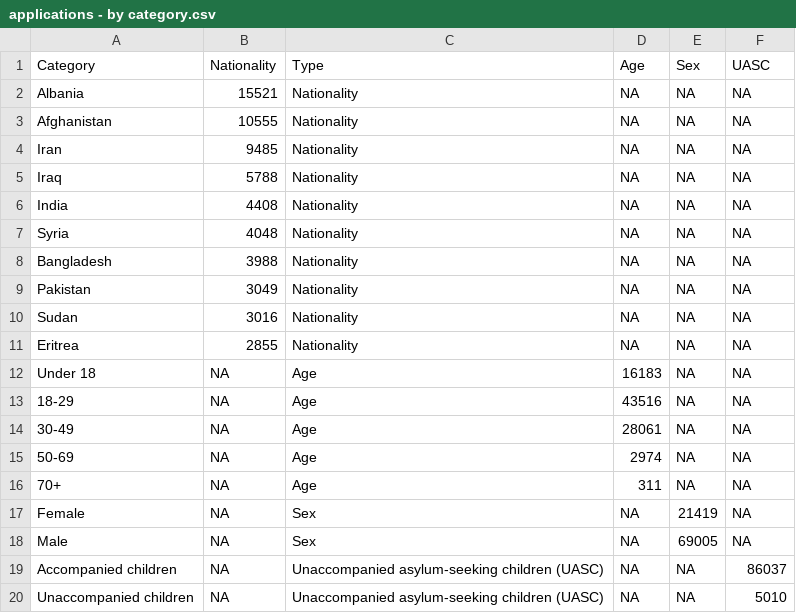
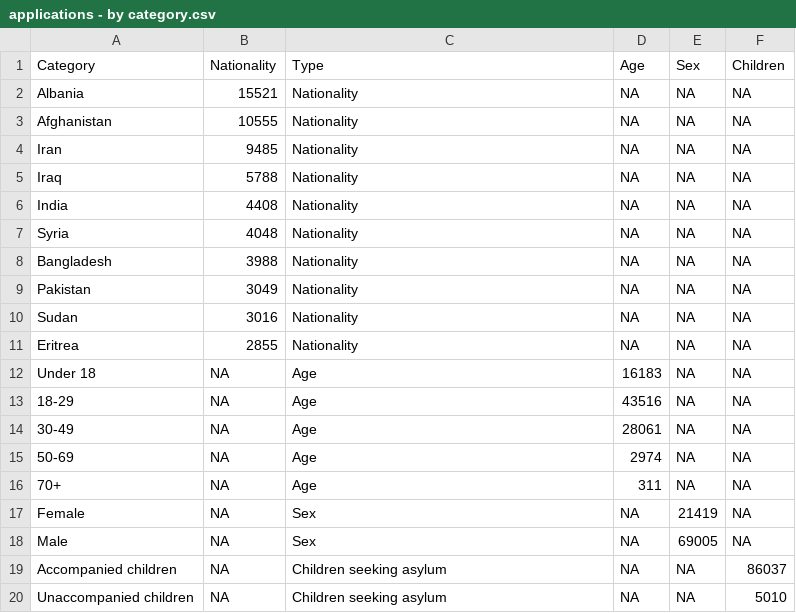
Before and after one commit to britishredcrosssociety/state-of-asylum-system, a CSV file: data-raw/flourish/1 - Who is applying for asylum in the last 12 months/applications - by category.csv, drawn as a sheet.

```diff
--- a/data-raw/flourish/1 - Who is applying for asylum in the last 12 months/applications - by category.csv
+++ b/data-raw/flourish/1 - Who is applying for asylum in the last 12 months/applications - by category.csv
@@ -1,2 +1,2 @@
-Category,Nationality,Type,Age,Sex,UASC
+Category,Nationality,Type,Age,Sex,Children
 Albania,15521,Nationality,NA,NA,NA
@@ -18,3 +18,3 @@ Female,NA,Sex,NA,21419,NA
 Male,NA,Sex,NA,69005,NA
-Accompanied children,NA,Unaccompanied asylum-seeking children (UASC),NA,NA,86037
-Unaccompanied children,NA,Unaccompanied asylum-seeking children (UASC),NA,NA,5010
+Accompanied children,NA,Children seeking asylum,NA,NA,86037
+Unaccompanied children,NA,Children seeking asylum,NA,NA,5010
```
Also changed, not shown: data-raw/flourish/1 - Who is applying for asylum in the last 12 months/immigration.csv, 2 other files.
